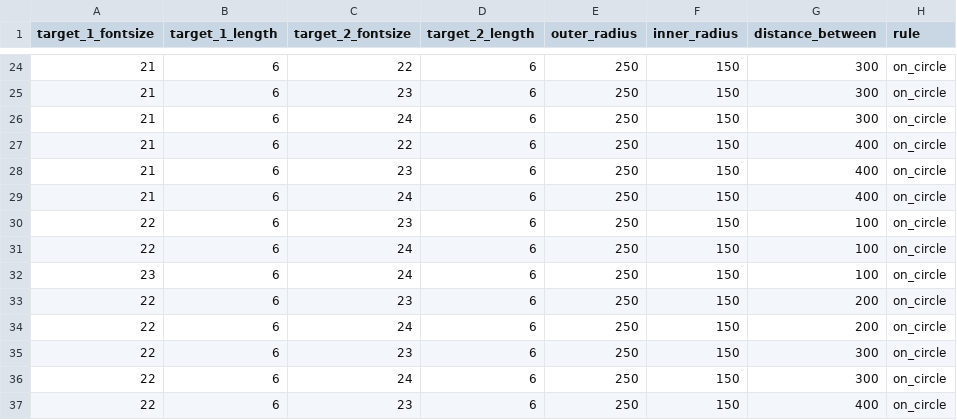
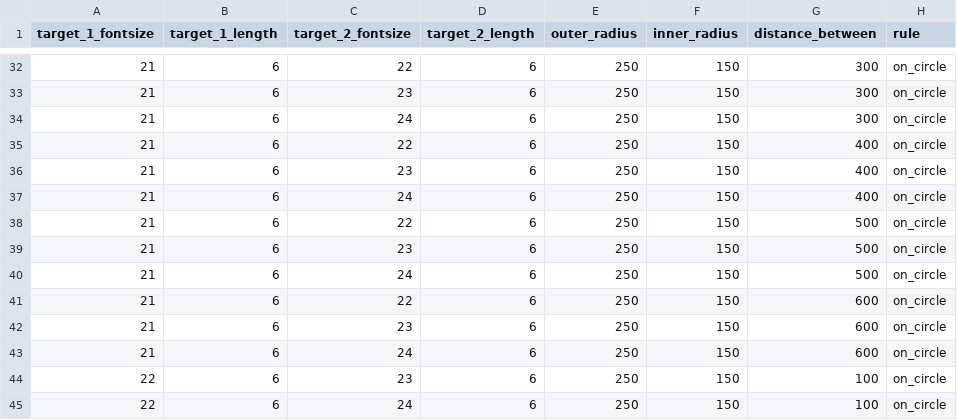
Before and after one commit to muyangshi/Font-Size-Encoding, a CSV file: Configures/test_length.csv, drawn as a sheet; only a part is shown, gaps mark what is left out; the shorter side is filled out with more unchanged rows; the diff covers the shown part only; the diff names each change by its address in the sheet, - before the commit and + after, or states it on an @@ line.

```diff
--- a/Configures/test_length.csv
+++ b/Configures/test_length.csv
+row 38: 21 | 6 | 22 | 6 | 250 | 150 | 500 | on_circle
+row 39: 21 | 6 | 23 | 6 | 250 | 150 | 500 | on_circle
+row 40: 21 | 6 | 24 | 6 | 250 | 150 | 500 | on_circle
+row 41: 21 | 6 | 22 | 6 | 250 | 150 | 600 | on_circle
+row 42: 21 | 6 | 23 | 6 | 250 | 150 | 600 | on_circle
+row 43: 21 | 6 | 24 | 6 | 250 | 150 | 600 | on_circle
```
Also changed, not shown: 15 added rows elsewhere in this file.
